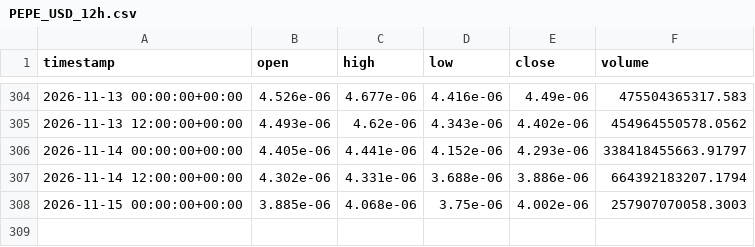
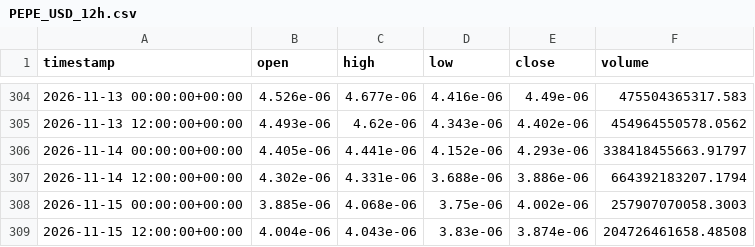
Before and after one commit to jcbusti-stack/Trading-nicabot, a CSV file: datos_velas/PEPE_USD_12h.csv, drawn as a sheet; only a part is shown, gaps mark what is left out.

```diff
--- a/datos_velas/PEPE_USD_12h.csv
+++ b/datos_velas/PEPE_USD_12h.csv
@@ -308 +308,2 @@ timestamp,open,high,low,close,volume
 2026-11-15 00:00:00+00:00,3.885e-06,4.068e-06,3.75e-06,4.002e-06,257907070058.3003
+2026-11-15 12:00:00+00:00,4.004e-06,4.043e-06,3.83e-06,3.874e-06,204726461658.48508
```
Also changed, not shown: datos_velas/ADA_USD_12h.csv, datos_velas/BONK_USD_12h.csv, 12 other files.
